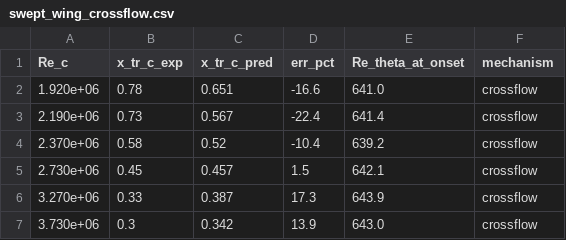
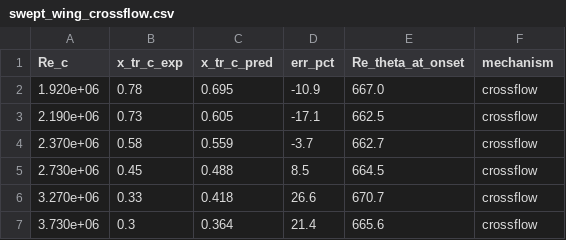
Before and after one commit to samuelakosaonyejekwe/aero-turbulence-transition-sam, a CSV file: 06_validation/swept_wing_crossflow.csv, drawn as a sheet.

```diff
--- a/06_validation/swept_wing_crossflow.csv
+++ b/06_validation/swept_wing_crossflow.csv
@@ -1,7 +1,7 @@
 Re_c,x_tr_c_exp,x_tr_c_pred,err_pct,Re_theta_at_onset,mechanism
-1.920e+06,0.78,0.651,-16.6,641.0,crossflow
-2.190e+06,0.73,0.567,-22.4,641.4,crossflow
-2.370e+06,0.58,0.52,-10.4,639.2,crossflow
-2.730e+06,0.45,0.457,1.5,642.1,crossflow
-3.270e+06,0.33,0.387,17.3,643.9,crossflow
-3.730e+06,0.3,0.342,13.9,643.0,crossflow
+1.920e+06,0.78,0.695,-10.9,667.0,crossflow
+2.190e+06,0.73,0.605,-17.1,662.5,crossflow
+2.370e+06,0.58,0.559,-3.7,662.7,crossflow
+2.730e+06,0.45,0.488,8.5,664.5,crossflow
+3.270e+06,0.33,0.418,26.6,670.7,crossflow
+3.730e+06,0.3,0.364,21.4,665.6,crossflow
```
Also changed, not shown: 03_model_setup/calibration_constants.csv, 06_validation/swept_wing_independent.csv, 6 other files.
